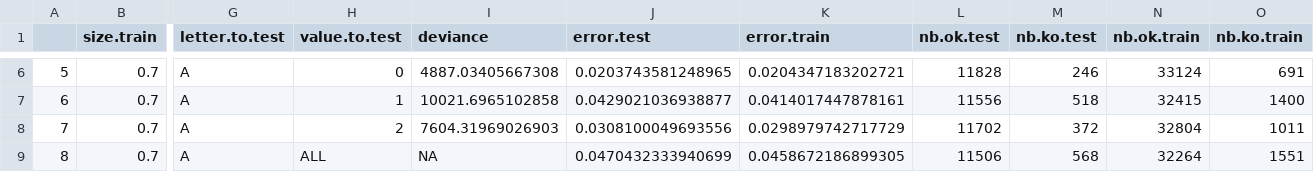
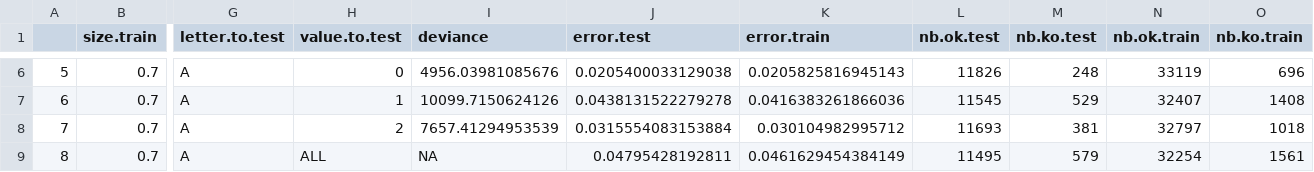
Before and after one commit to SoothingDuck/AllStateKaggle, a CSV file: DATA/OUTPUT/result_model_glm_all_clusters_with_location_with_risk_factor_A.csv, drawn as a sheet; only a part is shown, gaps mark what is left out; the diff covers the shown part only; the diff names each change by its address in the sheet, - before the commit and + after, or states it on an @@ line.

```diff
--- a/DATA/OUTPUT/result_model_glm_all_clusters_with_location_with_risk_factor_A.csv
+++ b/DATA/OUTPUT/result_model_glm_all_clusters_with_location_with_risk_factor_A.csv
-I6 (deviance): 4887.03405667308
+I6 (deviance): 4956.03981085676
-J6 (error.test): 0.0203743581248965
+J6 (error.test): 0.0205400033129038
-K6 (error.train): 0.0204347183202721
+K6 (error.train): 0.0205825816945143
-L6 (nb.ok.test): 11828
+L6 (nb.ok.test): 11826
-M6 (nb.ko.test): 246
+M6 (nb.ko.test): 248
-N6 (nb.ok.train): 33124
+N6 (nb.ok.train): 33119
-O6 (nb.ko.train): 691
+O6 (nb.ko.train): 696
-I7 (deviance): 10021.6965102858
+I7 (deviance): 10099.7150624126
-J7 (error.test): 0.0429021036938877
+J7 (error.test): 0.0438131522279278
-K7 (error.train): 0.0414017447878161
+K7 (error.train): 0.0416383261866036
-L7 (nb.ok.test): 11556
+L7 (nb.ok.test): 11545
-M7 (nb.ko.test): 518
+M7 (nb.ko.test): 529
-N7 (nb.ok.train): 32415
+N7 (nb.ok.train): 32407
-O7 (nb.ko.train): 1400
+O7 (nb.ko.train): 1408
-I8 (deviance): 7604.31969026903
+I8 (deviance): 7657.41294953539
-J8 (error.test): 0.0308100049693556
+J8 (error.test): 0.0315554083153884
-K8 (error.train): 0.0298979742717729
+K8 (error.train): 0.030104982995712
-L8 (nb.ok.test): 11702
+L8 (nb.ok.test): 11693
-M8 (nb.ko.test): 372
+M8 (nb.ko.test): 381
-N8 (nb.ok.train): 32804
+N8 (nb.ok.train): 32797
-O8 (nb.ko.train): 1011
+O8 (nb.ko.train): 1018
-J9 (error.test): 0.0470432333940699
+J9 (error.test): 0.04795428192811
-K9 (error.train): 0.0458672186899305
+K9 (error.train): 0.0461629454384149
-L9 (nb.ok.test): 11506
+L9 (nb.ok.test): 11495
-M9 (nb.ko.test): 568
+M9 (nb.ko.test): 579
-N9 (nb.ok.train): 32264
+N9 (nb.ok.train): 32254
-O9 (nb.ko.train): 1551
+O9 (nb.ko.train): 1561
```
Also changed, not shown: 51 edited cells elsewhere in this file, 16 other files.
